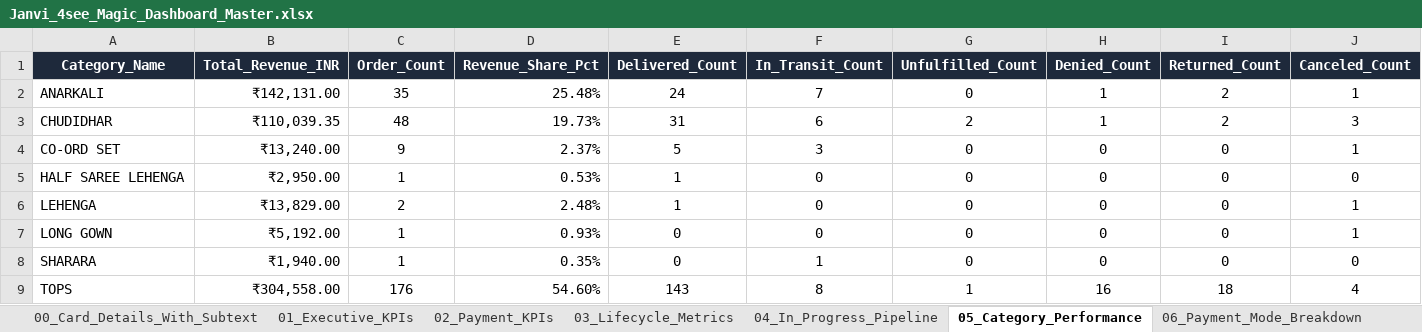
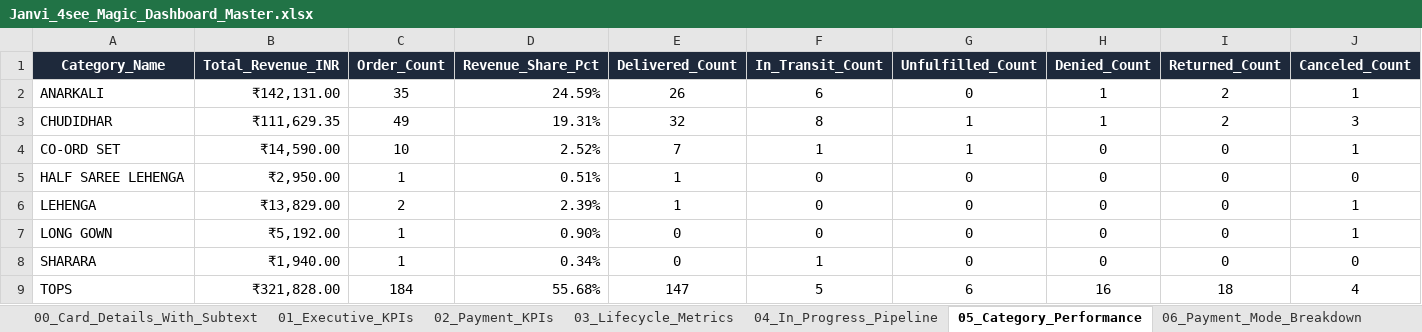
Before and after one commit to nrm-web/JANVI-AIKA-Website-Orders, an Excel workbook: Janvi_4see_Magic_Dashboard_Master.xlsx, sheet 05_Category_Performance, drawn as a sheet; values as stored, in another font and other column widths than the file's, no borders; the diff names each change by its address in the sheet, - before the commit and + after, or states it on an @@ line.

```diff
--- a/Janvi_4see_Magic_Dashboard_Master.xlsx (sheet 05_Category_Performance)
+++ b/Janvi_4see_Magic_Dashboard_Master.xlsx (sheet 05_Category_Performance)
-D2 (Revenue_Share_Pct): 25.48%
+D2 (Revenue_Share_Pct): 24.59%
-E2 (Delivered_Count): 24
+E2 (Delivered_Count): 26
-F2 (In_Transit_Count): 7
+F2 (In_Transit_Count): 6
-B3 (Total_Revenue_INR): ₹110,039.35
+B3 (Total_Revenue_INR): ₹111,629.35
-C3 (Order_Count): 48
+C3 (Order_Count): 49
-D3 (Revenue_Share_Pct): 19.73%
+D3 (Revenue_Share_Pct): 19.31%
-E3 (Delivered_Count): 31
+E3 (Delivered_Count): 32
-F3 (In_Transit_Count): 6
+F3 (In_Transit_Count): 8
-G3 (Unfulfilled_Count): 2
+G3 (Unfulfilled_Count): 1
-B4 (Total_Revenue_INR): ₹13,240.00
+B4 (Total_Revenue_INR): ₹14,590.00
-C4 (Order_Count): 9
+C4 (Order_Count): 10
-D4 (Revenue_Share_Pct): 2.37%
+D4 (Revenue_Share_Pct): 2.52%
-E4 (Delivered_Count): 5
+E4 (Delivered_Count): 7
-F4 (In_Transit_Count): 3
+F4 (In_Transit_Count): 1
-G4 (Unfulfilled_Count): 0
+G4 (Unfulfilled_Count): 1
-D5 (Revenue_Share_Pct): 0.53%
+D5 (Revenue_Share_Pct): 0.51%
-D6 (Revenue_Share_Pct): 2.48%
+D6 (Revenue_Share_Pct): 2.39%
-D7 (Revenue_Share_Pct): 0.93%
+D7 (Revenue_Share_Pct): 0.90%
-D8 (Revenue_Share_Pct): 0.35%
+D8 (Revenue_Share_Pct): 0.34%
-B9 (Total_Revenue_INR): ₹304,558.00
+B9 (Total_Revenue_INR): ₹321,828.00
-C9 (Order_Count): 176
+C9 (Order_Count): 184
-D9 (Revenue_Share_Pct): 54.60%
+D9 (Revenue_Share_Pct): 55.68%
-E9 (Delivered_Count): 143
+E9 (Delivered_Count): 147
-F9 (In_Transit_Count): 8
+F9 (In_Transit_Count): 5
-G9 (Unfulfilled_Count): 1
+G9 (Unfulfilled_Count): 6
```
Also changed, not shown: sheet Master_Orders_Dataset, sheet 00_Card_Details_With_Subtext, sheet 04_In_Progress_Pipeline, sheet 01_Executive_KPIs, sheet 02_Payment_KPIs, sheet 06_Payment_Mode_Breakdown, 4 more sheets, Janvi_Consolidated_Orders_2026_2027.xlsx, 1 other file.
